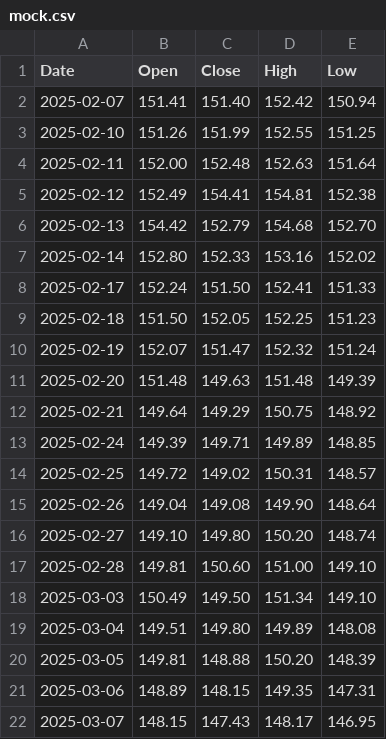
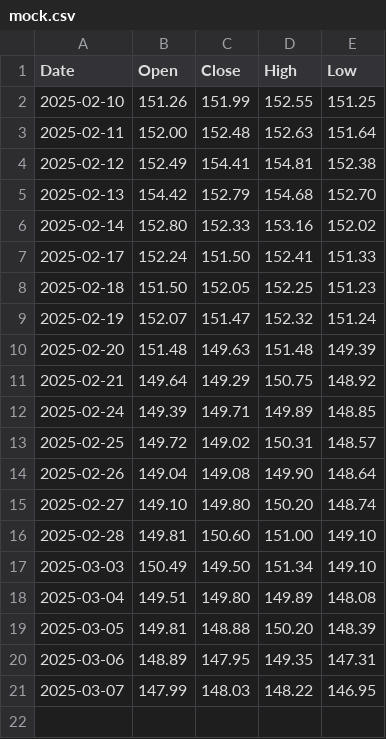
Before and after one commit to reona-investing/enrich_me, a CSV file: mock.csv, drawn as a sheet.

```diff
--- a/mock.csv
+++ b/mock.csv
@@ -1,3 +1,2 @@
 Date,Open,Close,High,Low
-2025-02-07,151.41,151.40,152.42,150.94
 2025-02-10,151.26,151.99,152.55,151.25
@@ -20,3 +19,3 @@ Date,Open,Close,High,Low
 2025-03-05,149.81,148.88,150.20,148.39
-2025-03-06,148.89,148.15,149.35,147.31
-2025-03-07,148.15,147.43,148.17,146.95
+2025-03-06,148.89,147.95,149.35,147.31
+2025-03-07,147.99,148.03,148.22,146.95
```
Also changed, not shown: 9 other files.
